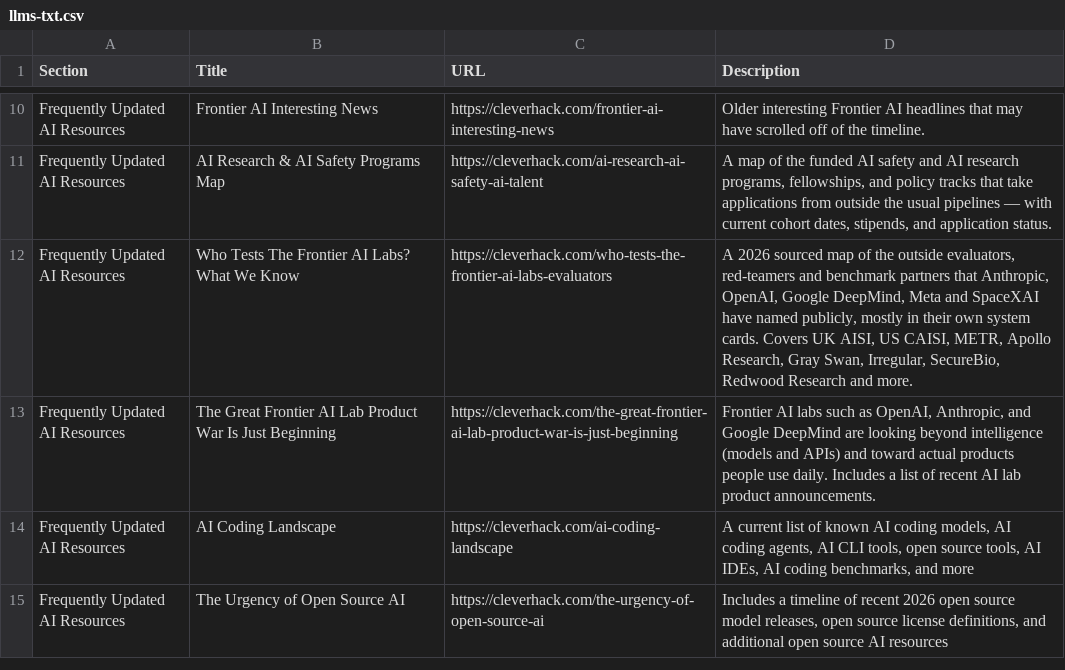
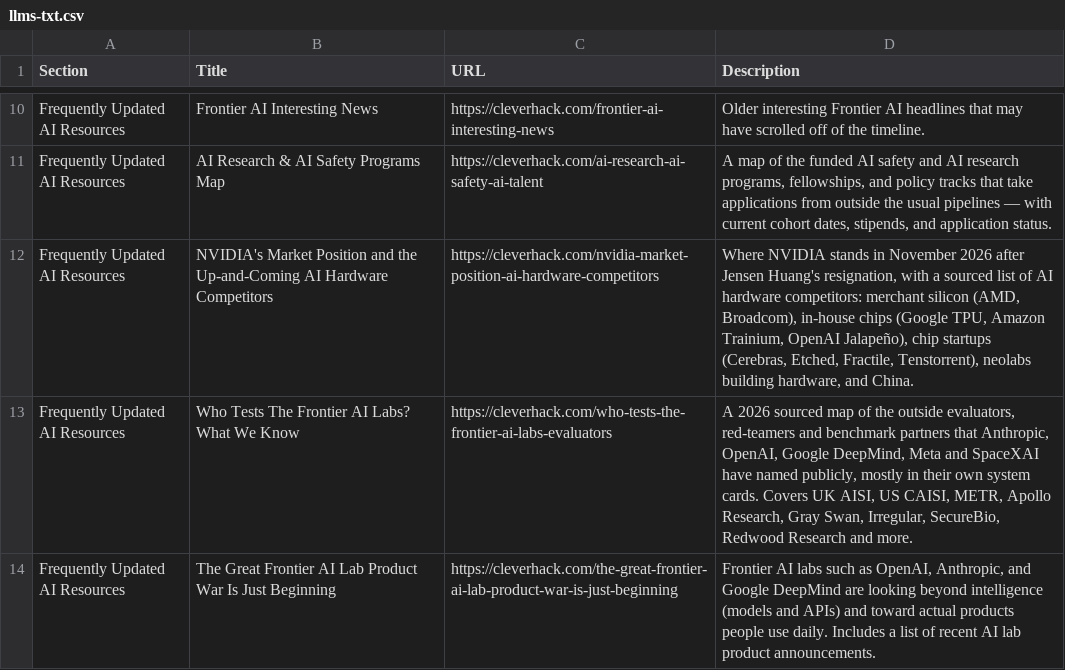
Before and after one commit to joylarkin/cleverhack, a CSV file: llms-txt.csv, drawn as a sheet; only a part is shown, gaps mark what is left out; the shorter side is filled out with more unchanged rows.

Commit message:
Update llms-txt.csv

```diff
--- a/llms-txt.csv
+++ b/llms-txt.csv
@@ -11,2 +11,3 @@ Section,Title,URL,Description
 "Frequently Updated AI Resources","AI Research & AI Safety Programs Map","https://cleverhack.com/ai-research-ai-safety-ai-talent","A map of the funded AI safety and AI research programs, fellowships, and policy tracks that take applications from outside the usual pipelines — with current cohort dates, stipends, and application status."
+"Frequently Updated AI Resources","NVIDIA's Market Position and the Up-and-Coming AI Hardware Competitors","https://cleverhack.com/nvidia-market-position-ai-hardware-competitors","Where NVIDIA stands in November 2026 after Jensen Huang's resignation, with a sourced list of AI hardware competitors: merchant silicon (AMD, Broadcom), in-house chips (Google TPU, Amazon Trainium, OpenAI Jalapeño), chip startups (Cerebras, Etched, Fractile, Tenstorrent), neolabs building hardware, and China."
 "Frequently Updated AI Resources","Who Tests The Frontier AI Labs? What We Know","https://cleverhack.com/who-tests-the-frontier-ai-labs-evaluators","A 2026 sourced map of the outside evaluators, red-teamers and benchmark partners that Anthropic, OpenAI, Google DeepMind, Meta and SpaceXAI have named publicly, mostly in their own system cards. Covers UK AISI, US CAISI, METR, Apollo Research, Gray Swan, Irregular, SecureBio, Redwood Research and more."
```
